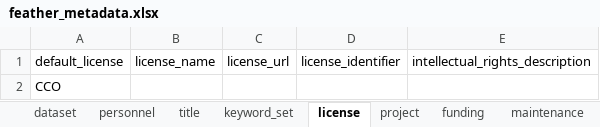
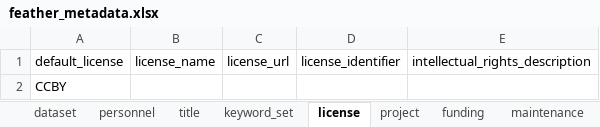
Before and after one commit to FlowWest/feather-mini-snorkel, an Excel workbook: data-raw/metadata/feather_metadata.xlsx, sheet license, drawn as a sheet; values as stored, in another font and other column widths than the file's, no borders; the diff names each change by its address in the sheet, - before the commit and + after, or states it on an @@ line.

```diff
--- a/data-raw/metadata/feather_metadata.xlsx (sheet license)
+++ b/data-raw/metadata/feather_metadata.xlsx (sheet license)
-A2: CCO
+A2: CCBY
```
Also changed, not shown: sheet keyword_set, sheet title, data-raw/metadata/feather_microhabitat_metadata.xlsx, data-raw/metadata/feather_survey_locations_metadata.xlsx, 2 other files.
